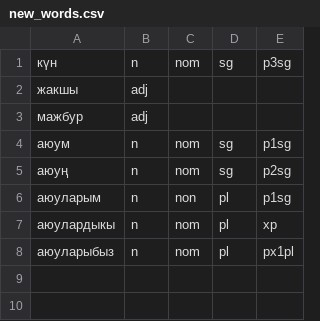
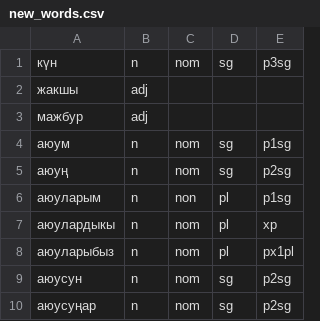
Before and after one commit to Adilet-Baktybekov/two_level_morph_analyzer, a CSV file: backend/csv_files/new_words.csv, drawn as a sheet.

```diff
--- a/backend/csv_files/new_words.csv
+++ b/backend/csv_files/new_words.csv
@@ -8 +8,3 @@
 аюуларыбыз; n; nom; pl; px1pl
+аюусун; n; nom; sg; p2sg
+аюусуңар; n; nom; sg; p2sg
```
Also changed, not shown: 2 other files.
